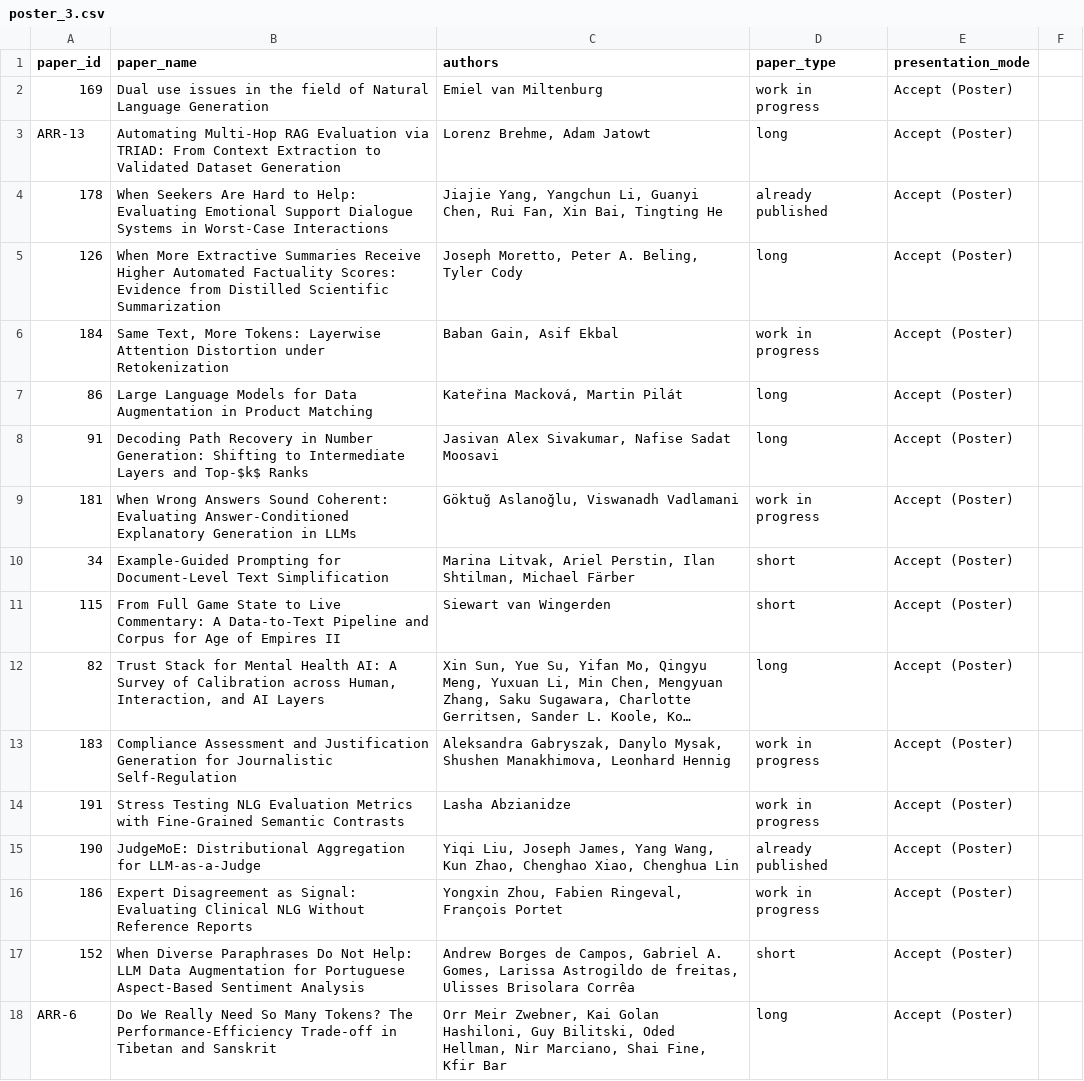
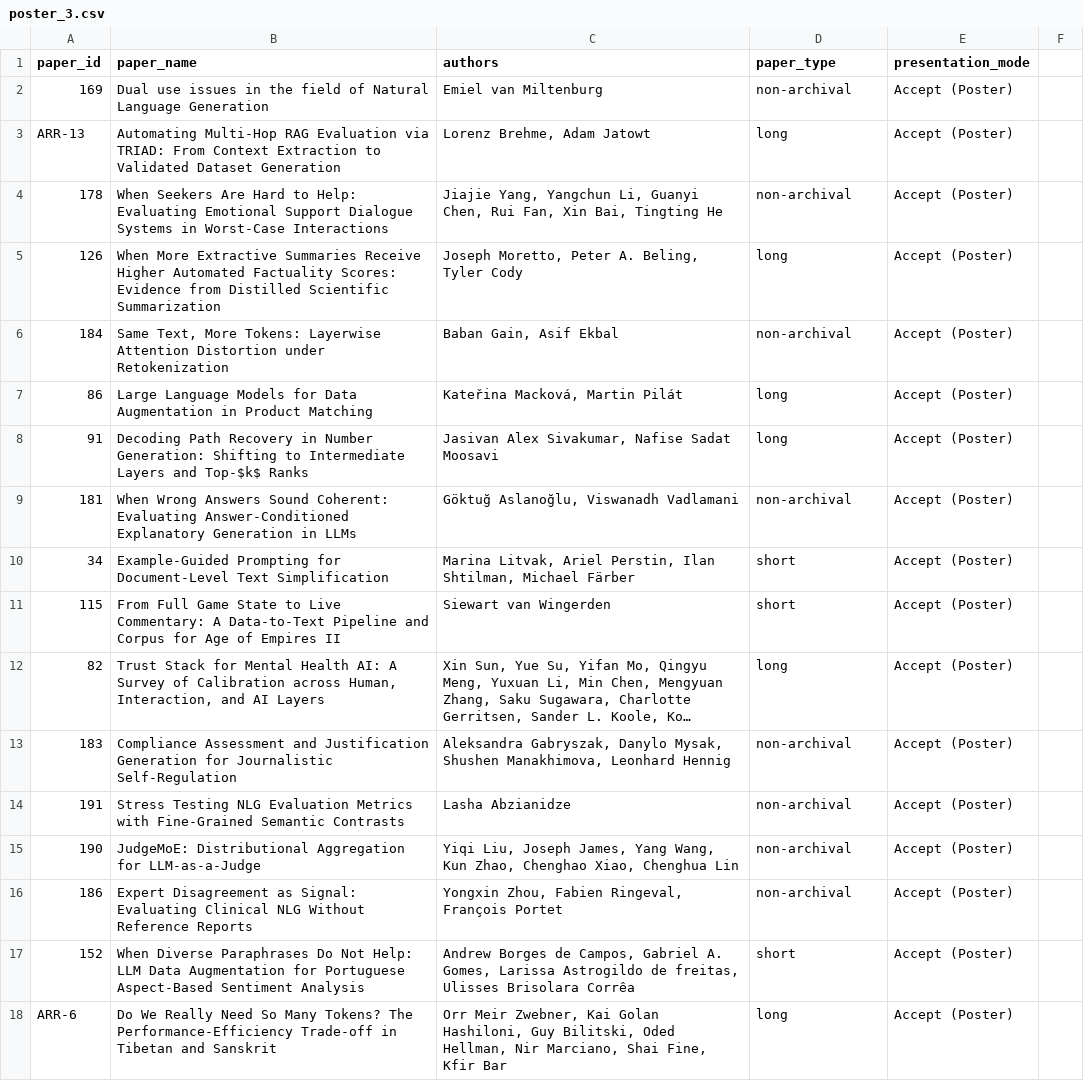
Before and after one commit to acl-org/inlg-2026, a CSV file: sitedata/program/poster_3.csv, drawn as a sheet; only a part is shown; long unchanged cells end in …; the diff names each change by its address in the sheet, - before the commit and + after, or states it on an @@ line.

Commit message:
Poster csv
Update non-archival

```diff
--- a/sitedata/program/poster_3.csv
+++ b/sitedata/program/poster_3.csv
-D2 (paper_type): work in progress
+D2 (paper_type): non-archival
-D4 (paper_type): already published
+D4 (paper_type): non-archival
-D6 (paper_type): work in progress
+D6 (paper_type): non-archival
-D9 (paper_type): work in progress
+D9 (paper_type): non-archival
-D13:D14 (paper_type): work in progress
+D13:D14 (paper_type): non-archival
-D15 (paper_type): already published
+D15 (paper_type): non-archival
-D16 (paper_type): work in progress
+D16 (paper_type): non-archival
```
Also changed, not shown: sitedata/program/poster_1.csv, sitedata/program/poster_2.csv, 2 other files.
